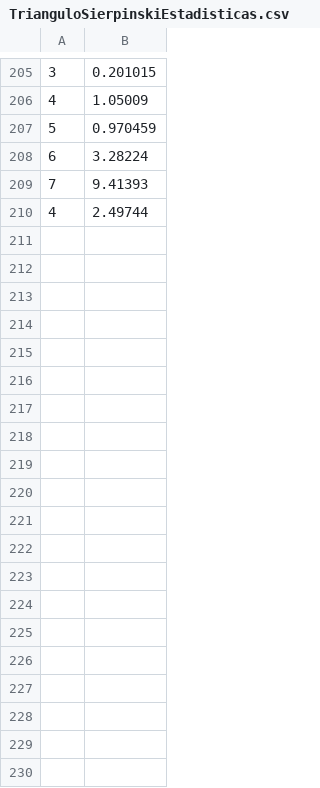
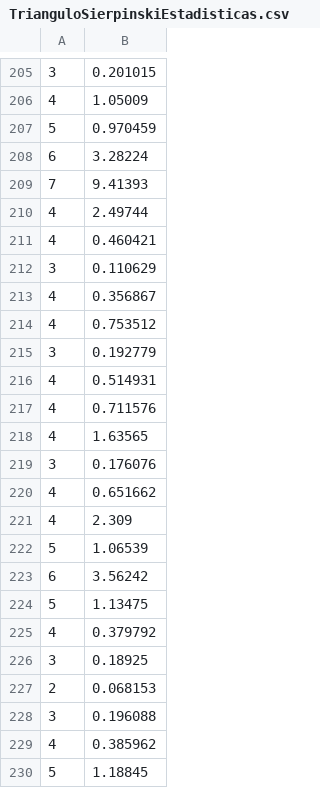
Before and after one commit to the-guti/Fractal-Generator, a CSV file: SFMLFracCompa/TrianguloSierpinskiEstadisticas.csv, drawn as a sheet; only a part is shown, gaps mark what is left out; the diff covers the shown part only.

```diff
--- a/SFMLFracCompa/TrianguloSierpinskiEstadisticas.csv
+++ b/SFMLFracCompa/TrianguloSierpinskiEstadisticas.csv
@@ -210 +210,21 @@
 4,2.49744
+4,0.460421
+3,0.110629
+4,0.356867
+4,0.753512
+3,0.192779
+4,0.514931
+4,0.711576
+4,1.63565
+3,0.176076
+4,0.651662
+4,2.309
+5,1.06539
+6,3.56242
+5,1.13475
+4,0.379792
+3,0.18925
+2,0.068153
+3,0.196088
+4,0.385962
+5,1.18845
```
Also changed, not shown: 13 added rows elsewhere in this file, 2 other files.
